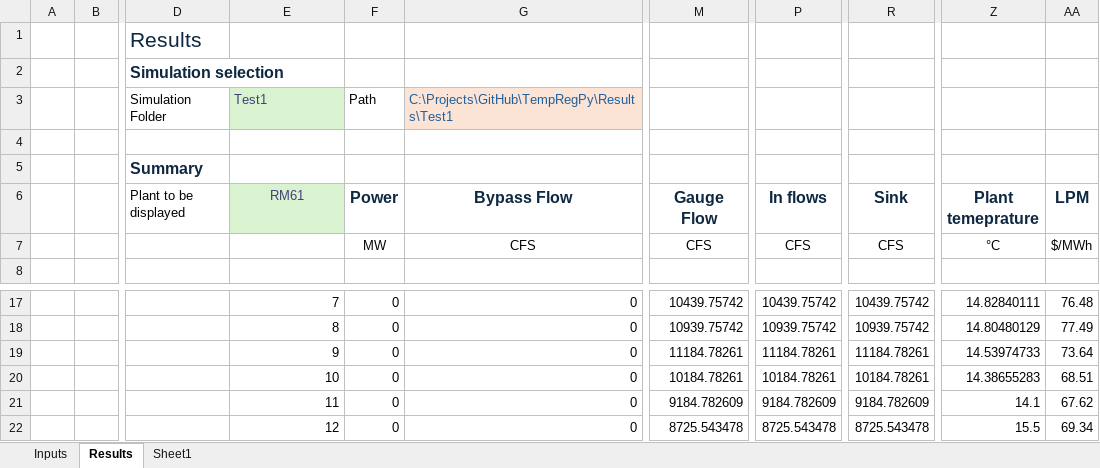
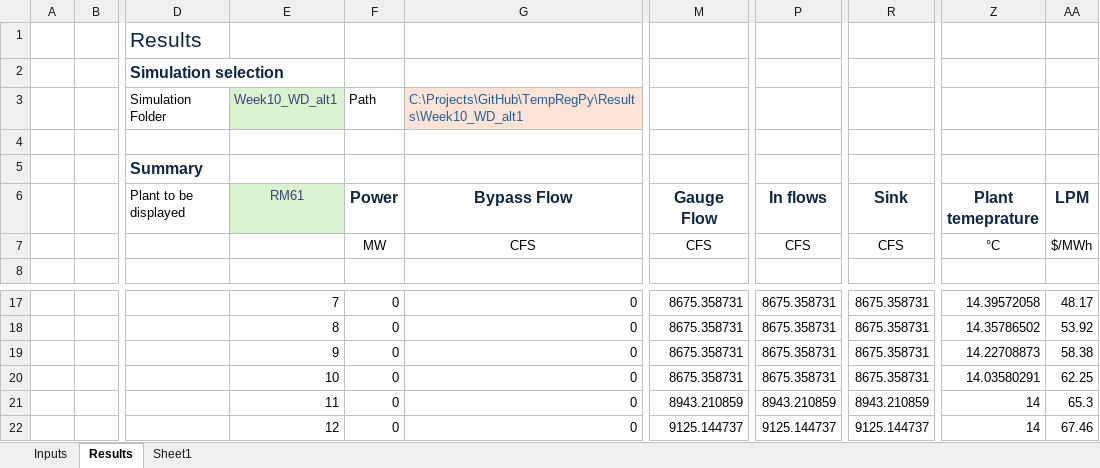
Before and after one commit to energy-modelling-hub/TempRegPy, an Excel workbook: TempRegPy_GCD.xlsm, sheet Results, drawn as a sheet; only a part is shown, gaps mark what is left out; values as stored, in another font and other column widths than the file's, no borders; charts and pictures and table styles not drawn; the diff covers the shown part only; the diff names each change by its address in the sheet, - before the commit and + after, or states it on an @@ line.

```diff
--- a/TempRegPy_GCD.xlsm (sheet Results)
+++ b/TempRegPy_GCD.xlsm (sheet Results)
-E3 (RM61): Test1
+E3 (RM61): Week10_WD_alt1
-G3 (Bypass Flow): C:\Projects\GitHub\TempRegPy\Results\Test1
+G3 (Bypass Flow): C:\Projects\GitHub\TempRegPy\Results\Week10_WD_alt1
-M17 (Gauge Flow): 10439.75742
+M17 (Gauge Flow): 8675.358731
-P17 (In flows): 10439.75742
+P17 (In flows): 8675.358731
-R17 (Sink): 10439.75742
+R17 (Sink): 8675.358731
-Z17 (Plant temeprature): 14.82840111
+Z17 (Plant temeprature): 14.39572058
-AA17 (LPM): 76.48
+AA17 (LPM): 48.17
-M18 (Gauge Flow): 10939.75742
+M18 (Gauge Flow): 8675.358731
-P18 (In flows): 10939.75742
+P18 (In flows): 8675.358731
-R18 (Sink): 10939.75742
+R18 (Sink): 8675.358731
-Z18 (Plant temeprature): 14.80480129
+Z18 (Plant temeprature): 14.35786502
-AA18 (LPM): 77.49
+AA18 (LPM): 53.92
-M19 (Gauge Flow): 11184.78261
+M19 (Gauge Flow): 8675.358731
-P19 (In flows): 11184.78261
+P19 (In flows): 8675.358731
-R19 (Sink): 11184.78261
+R19 (Sink): 8675.358731
-Z19 (Plant temeprature): 14.53974733
+Z19 (Plant temeprature): 14.22708873
-AA19 (LPM): 73.64
+AA19 (LPM): 58.38
-M20 (Gauge Flow): 10184.78261
+M20 (Gauge Flow): 8675.358731
-P20 (In flows): 10184.78261
+P20 (In flows): 8675.358731
-R20 (Sink): 10184.78261
+R20 (Sink): 8675.358731
-Z20 (Plant temeprature): 14.38655283
+Z20 (Plant temeprature): 14.03580291
-AA20 (LPM): 68.51
+AA20 (LPM): 62.25
-M21 (Gauge Flow): 9184.782609
+M21 (Gauge Flow): 8943.210859
-P21 (In flows): 9184.782609
+P21 (In flows): 8943.210859
-R21 (Sink): 9184.782609
+R21 (Sink): 8943.210859
-Z21 (Plant temeprature): 14.1
+Z21 (Plant temeprature): 14
-AA21 (LPM): 67.62
+AA21 (LPM): 65.3
-M22 (Gauge Flow): 8725.543478
+M22 (Gauge Flow): 9125.144737
-P22 (In flows): 8725.543478
+P22 (In flows): 9125.144737
-R22 (Sink): 8725.543478
+R22 (Sink): 9125.144737
-Z22 (Plant temeprature): 15.5
+Z22 (Plant temeprature): 14
-AA22 (LPM): 69.34
+AA22 (LPM): 67.46
```
Also changed, not shown: 95 edited cells elsewhere in this sheet, sheet Inputs, 1 other file.
